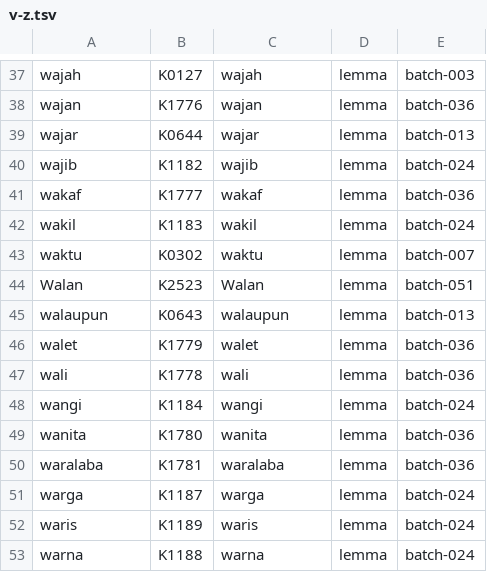
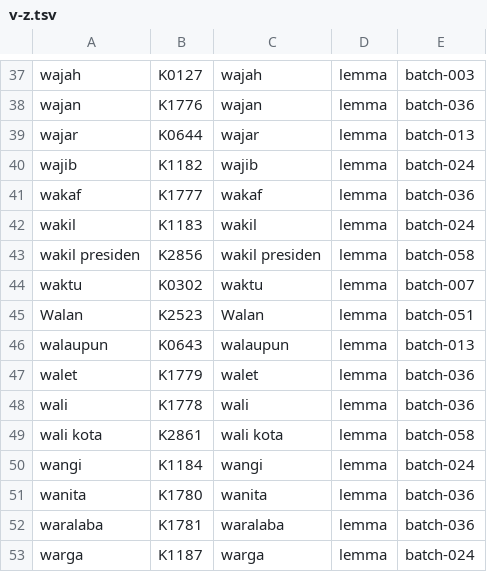
Before and after one commit to semoliginon-ops/Lexara-Chatbot, a TSV file: data/kamus/index/v-z.tsv, drawn as a sheet; only a part is shown, gaps mark what is left out; the shorter side is filled out with more unchanged rows.

Commit message:
Update v-z token index for batch 058

```diff
--- a/data/kamus/index/v-z.tsv
+++ b/data/kamus/index/v-z.tsv
@@ -42,2 +42,3 @@ wakaf	K1777	wakaf	lemma	batch-036
 wakil	K1183	wakil	lemma	batch-024
+wakil presiden	K2856	wakil presiden	lemma	batch-058
 waktu	K0302	waktu	lemma	batch-007
@@ -47,2 +48,3 @@ walet	K1779	walet	lemma	batch-036
 wali	K1778	wali	lemma	batch-036
+wali kota	K2861	wali kota	lemma	batch-058
 wangi	K1184	wangi	lemma	batch-024
```
